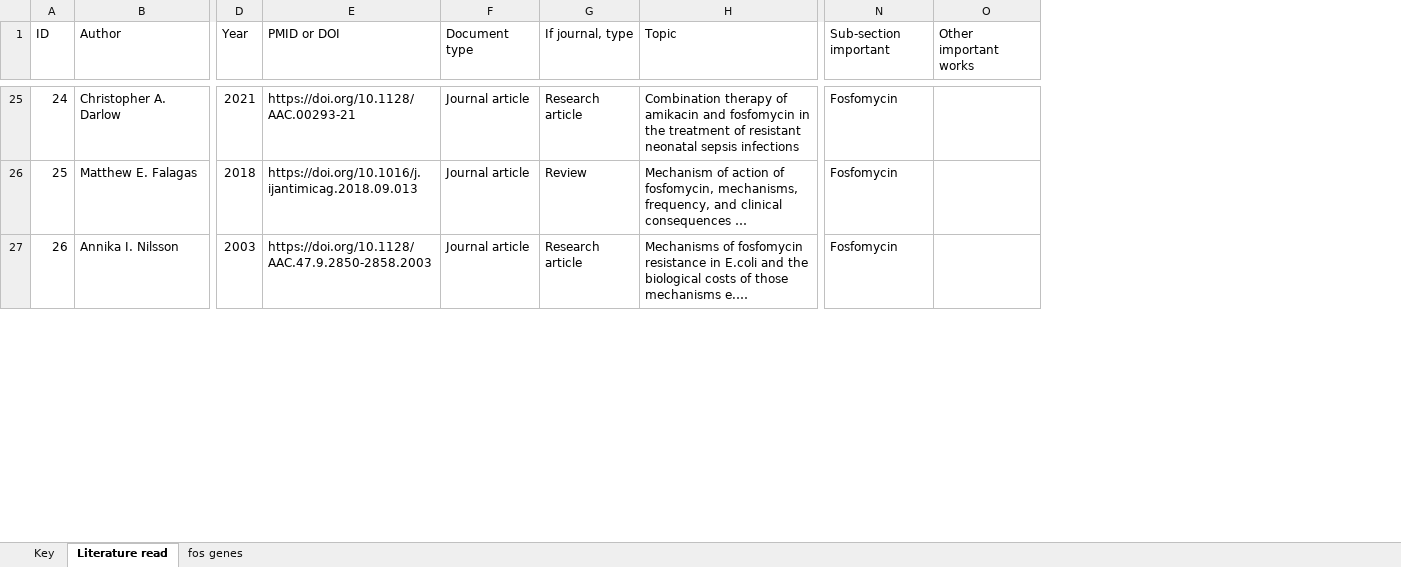
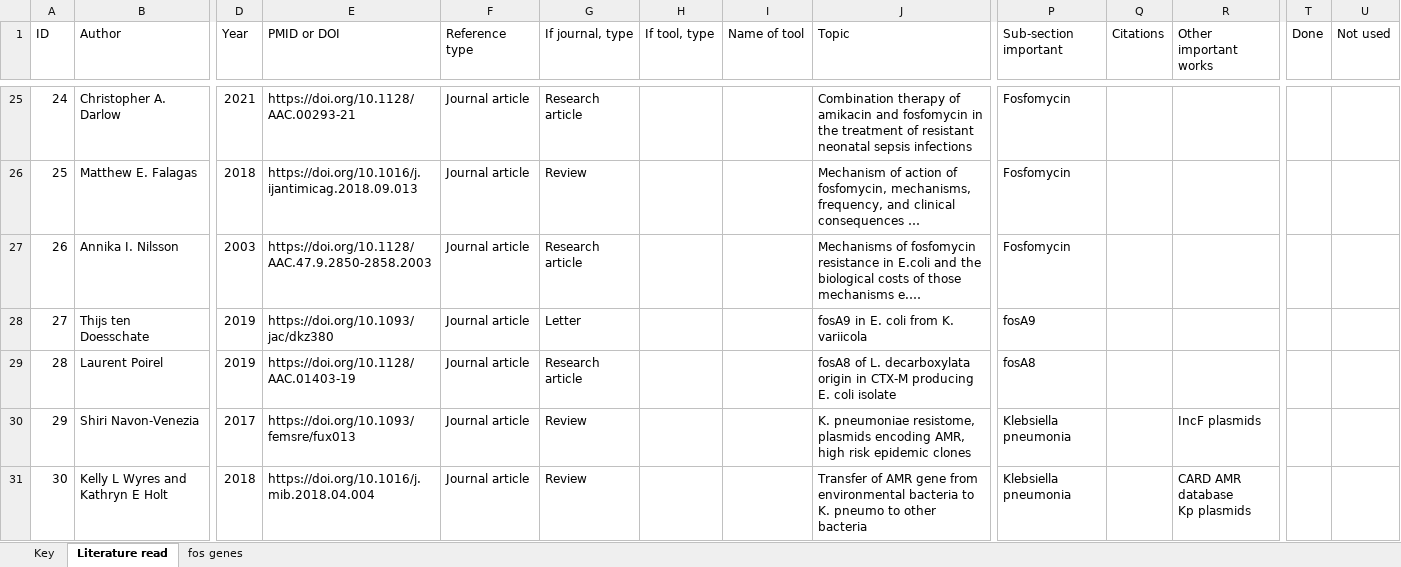
Before and after one commit to IanaAmke/fos_res_kleb, an Excel workbook: data/lit_review.xlsx, sheet Literature read, drawn as a sheet; only a part is shown, gaps mark what is left out; long unchanged cells end in …; values as stored, in another font and other column widths than the file's, no cell formats; charts and pictures not drawn; rows hold the shown columns only; ↵ is a line break in a cell; the diff covers the shown part only; the diff names each change by its address in the sheet, - before the commit and + after, or states it on an @@ line.

Commit message:
Add new references

```diff
--- a/data/lit_review.xlsx (sheet Literature read)
+++ b/data/lit_review.xlsx (sheet Literature read)
+column H (If tool, type), empty
+column I (Name of tool), empty
+column Q (Citations), empty
+column T (Done), empty
+column U (Not used), empty
-F1: Document type
+F1: Reference type
@@ row 28 unhidden: 27 | Thijs ten Doesschate | 2019 | https://doi.org/10.1093/jac/dkz380 | Journal article | Letter |  |  | fosA9 in E. coli from K. variicola | fosA9 @@
@@ row 29 unhidden: 28 | Laurent Poirel | 2019 | https://doi.org/10.1128/AAC.01403-19 | Journal article | Research article |  |  | fosA8 of L. decarboxylata origin in CTX-M producing E. coli isolate | fosA8 @@
@@ row 30 unhidden: 29 | Shiri Navon-Venezia | 2017 | https://doi.org/10.1093/femsre/fux013 | Journal article | Review |  |  | K. pneumoniae resistome, plasmids encoding AMR, high risk epidemic clones | Klebsiella pneumonia |  | IncF plasmids @@
@@ row 31 unhidden: 30 | Kelly L Wyres and Kathryn E Holt | 2018 | https://doi.org/10.1016/j.mib.2018.04.004 | Journal article | Review |  |  | Transfer of AMR gene from environmental bacteria to K. pneumo to other bacteria | Klebsiella pneumonia |  | CARD AMR database ↵ Kp plasmids @@
```
Also changed, not shown: 31 added rows, 53 hidden or unhidden rows and 67 edited cells elsewhere in this sheet, cell formats, charts or pictures.
